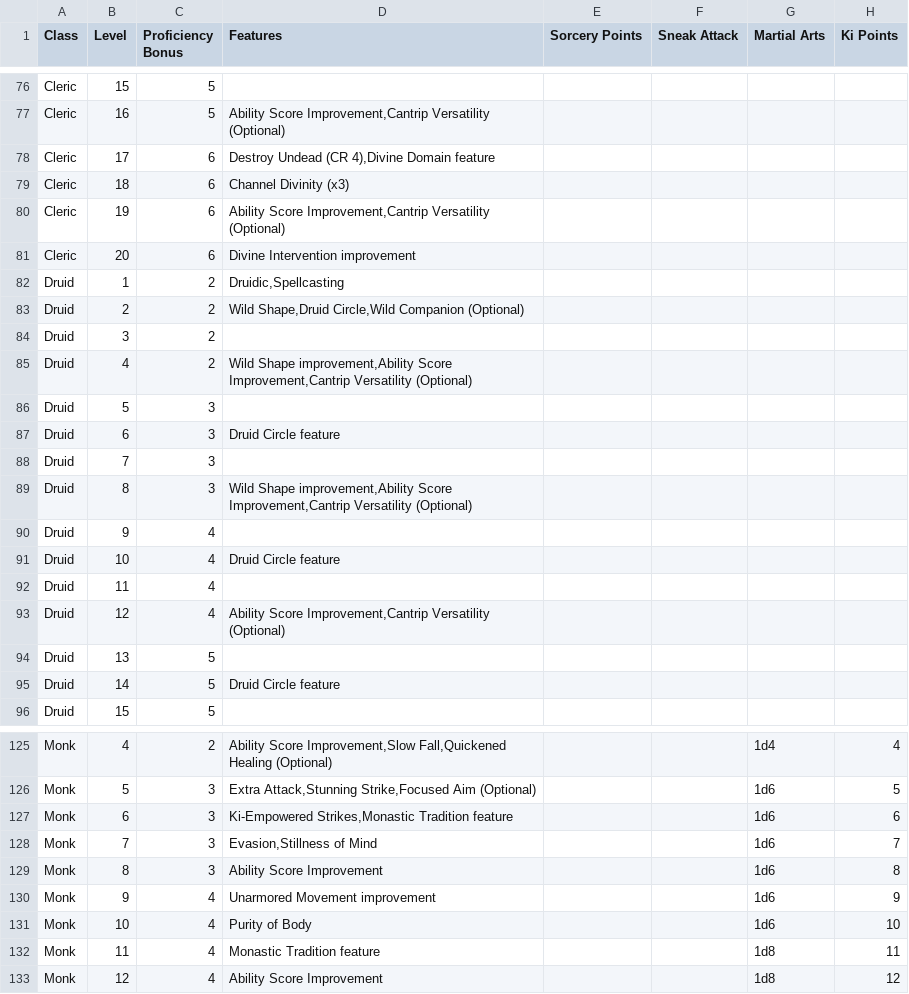
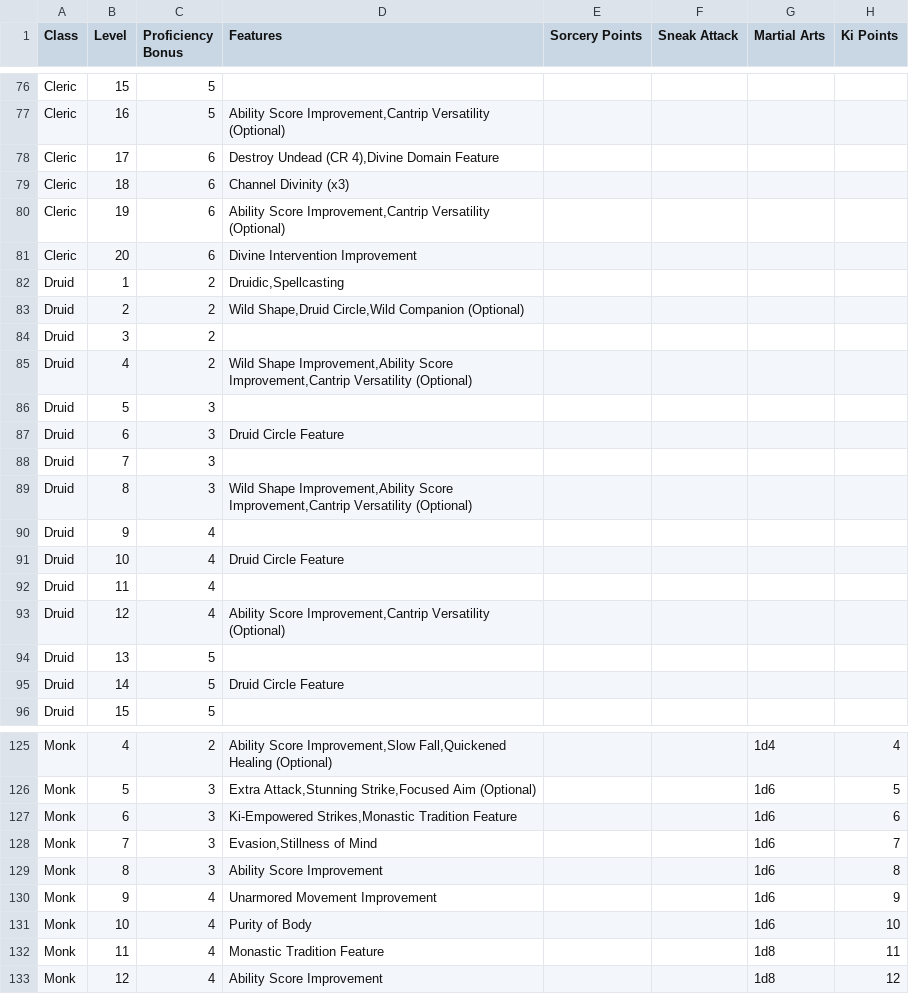
Before and after one commit to sammcgrail/dndler, a CSV file: data/features_and_spellcasting.csv, drawn as a sheet; only a part is shown, gaps mark what is left out; the diff covers the shown part only; the diff names each change by its address in the sheet, - before the commit and + after, or states it on an @@ line.

```diff
--- a/data/features_and_spellcasting.csv
+++ b/data/features_and_spellcasting.csv
-D78 (Features): Destroy Undead (CR 4),Divine Domain feature
+D78 (Features): Destroy Undead (CR 4),Divine Domain Feature
-D81 (Features): Divine Intervention improvement
+D81 (Features): Divine Intervention Improvement
-D85 (Features): Wild Shape improvement,Ability Score Improvement,Cantrip…
+D85 (Features): Wild Shape Improvement,Ability Score Improvement,Cantrip…
-D87 (Features): Druid Circle feature
+D87 (Features): Druid Circle Feature
-D89 (Features): Wild Shape improvement,Ability Score Improvement,Cantrip…
+D89 (Features): Wild Shape Improvement,Ability Score Improvement,Cantrip…
-D91 (Features): Druid Circle feature
+D91 (Features): Druid Circle Feature
-D95 (Features): Druid Circle feature
+D95 (Features): Druid Circle Feature
-D127 (Features): …Strikes,Monastic Tradition feature
+D127 (Features): …Strikes,Monastic Tradition Feature
-D130 (Features): Unarmored Movement improvement
+D130 (Features): Unarmored Movement Improvement
-D132 (Features): Monastic Tradition feature
+D132 (Features): Monastic Tradition Feature
```
Also changed, not shown: 40 edited cells elsewhere in this file, 5 other files.
